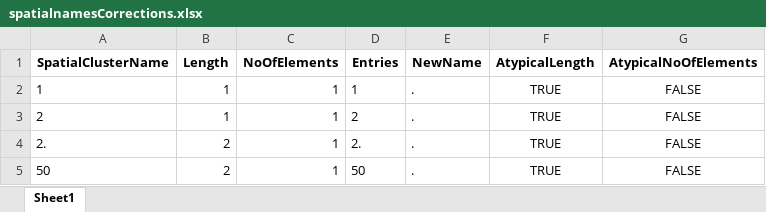
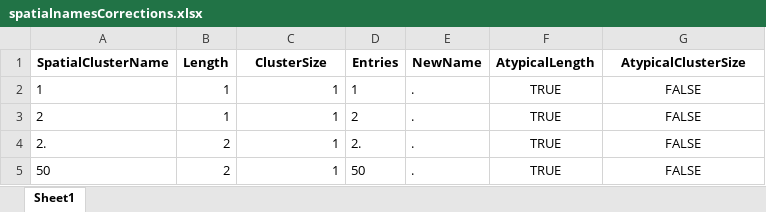
Before and after one commit to elektrobohemian/SBBrowse2018, an Excel workbook: spatialnamesCorrections.xlsx, sheet Sheet1, drawn as a sheet; only a part is shown; values as stored, in another font and other column widths than the file's, no borders; the diff names each change by its address in the sheet, - before the commit and + after, or states it on an @@ line.

Commit message:
manual correction example improvements (+ minor updates)
Manual correction (Excel) example
* improved documentation by adding more detail and adding clear instructions

Code
* made the code less verbose, esp. regarding console output

Documentation
* removed unreachable URLs
* deleted unnecessary PPN sample to decrease repetitions
* restructured content

```diff
--- a/spatialnamesCorrections.xlsx (sheet Sheet1)
+++ b/spatialnamesCorrections.xlsx (sheet Sheet1)
-C1: NoOfElements
+C1: ClusterSize
-G1: AtypicalNoOfElements
+G1: AtypicalClusterSize
```
Also changed, not shown: spatialnames.xlsx, 1 other file.
